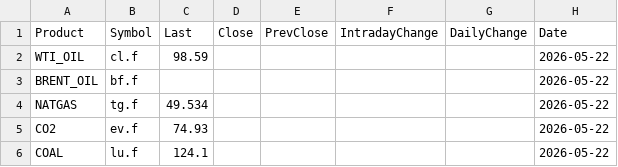
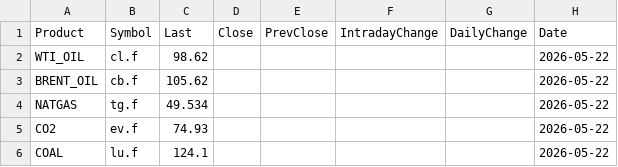
Before and after one commit to rikuisotalus-ux/Euronext-oma, a CSV file: latest_fuels.csv, drawn as a sheet.

```diff
--- a/latest_fuels.csv
+++ b/latest_fuels.csv
@@ -1,4 +1,4 @@
 Product,Symbol,Last,Close,PrevClose,IntradayChange,DailyChange,Date
-WTI_OIL,cl.f,98.59,,,,,2026-05-22
-BRENT_OIL,bf.f,,,,,,2026-05-22
+WTI_OIL,cl.f,98.62,,,,,2026-05-22
+BRENT_OIL,cb.f,105.62,,,,,2026-05-22
 NATGAS,tg.f,49.534,,,,,2026-05-22
```
Also changed, not shown: historical_fuels.csv, historical_settlement.csv, 3 other files.
